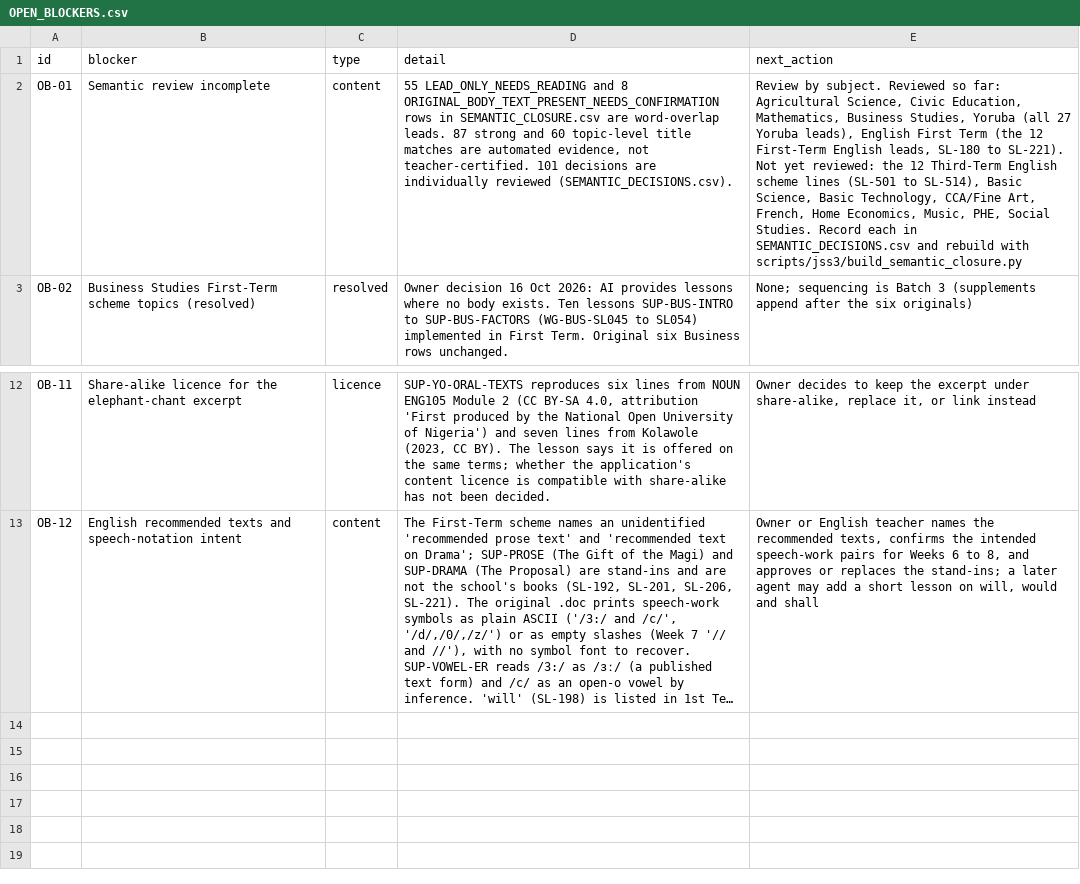
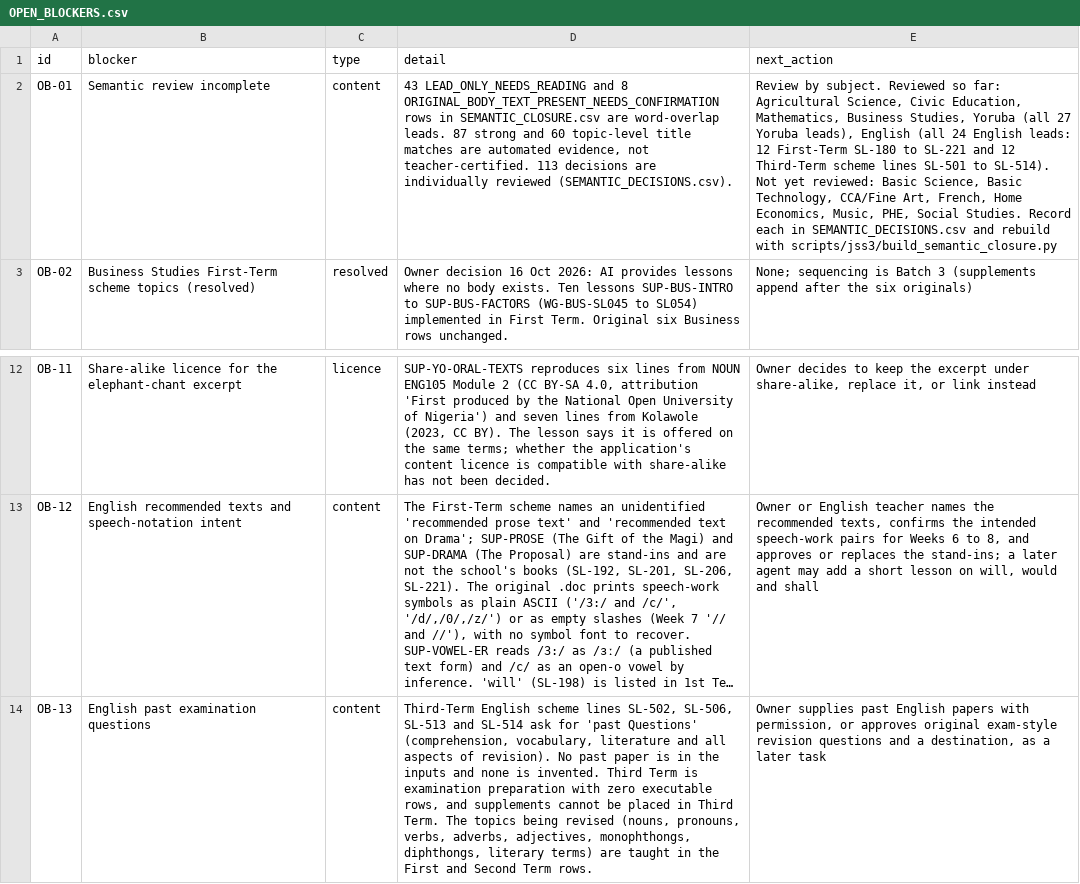
Before and after one commit to PDS-David/sts-school-app, a CSV file: docs/jss3/OPEN_BLOCKERS.csv, drawn as a sheet; only a part is shown, gaps mark what is left out; long unchanged cells end in …; the diff names each change by its address in the sheet, - before the commit and + after, or states it on an @@ line.

```diff
--- a/docs/jss3/OPEN_BLOCKERS.csv
+++ b/docs/jss3/OPEN_BLOCKERS.csv
-D2 (detail): 55 LEAD_ONLY_NEEDS_READING and 8 ORIGINAL_BODY_TEXT_PRESENT_NEEDS_CONFIRMATION rows in SEMANTIC_CLOSURE.csv are word-overlap leads. 87 strong and 60 topic-level title matches are automated evidence, not teacher-certified. 101 decisions are…
+D2 (detail): 43 LEAD_ONLY_NEEDS_READING and 8 ORIGINAL_BODY_TEXT_PRESENT_NEEDS_CONFIRMATION rows in SEMANTIC_CLOSURE.csv are word-overlap leads. 87 strong and 60 topic-level title matches are automated evidence, not teacher-certified. 113 decisions are…
-E2 (next_action): …leads), English First Term (the 12 First-Term English leads, SL-180 to SL-221). Not yet reviewed: the 12 Third-Term English scheme lines (SL-501 to SL-514), Basic Science,…
+E2 (next_action): …leads), English (all 24 English leads: 12 First-Term SL-180 to SL-221 and 12 Third-Term scheme lines SL-501 to SL-514). Not yet reviewed: Basic Science,…
+row 14: OB-13 | English past examination questions | content | Third-Term English scheme lines SL-502, SL-506, SL-513 and SL-514 ask for 'past Questions' (comprehension, vocabulary, literature and all aspects of revision). No past paper is in the inputs and none is invented. Third Term is examination preparation with zero executable rows, and supplements cannot be placed in Third Term. The topics being revised (nouns, pronouns, verbs, adverbs, adjectives, monophthongs, diphthongs, literary terms) are taught in the First and Second Term rows. | Owner supplies past English papers with permission, or approves original exam-style revision questions and a destination, as a later task
```
Also changed, not shown: docs/jss3/SEMANTIC_CLOSURE.csv, docs/jss3/replacements/SEMANTIC_DECISIONS.csv, 1 other file.
